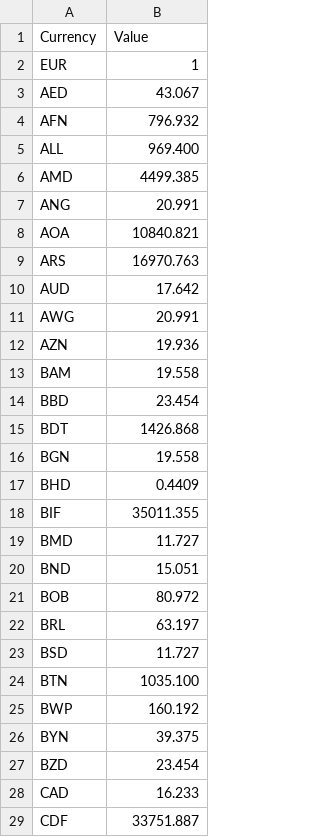
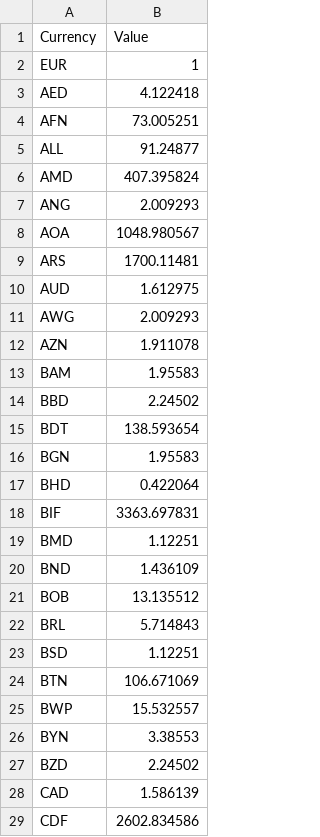
Before and after one commit to vbocan/ipfees, a CSV file: src/IPFees.Web/wwwroot/data/exchange_rates.csv, drawn as a sheet; only a part is shown; the diff covers the shown part only.

Commit message:
Total explanations per currency, repair the fallback rate table, name undeclared inputs
An explanation added a schedule's fees as bare numbers. A schedule whose official fees are in CHF
and whose translation and agent's fee are in EUR was totalled as one figure (1,200 CHF and 700 EUR
shown as 1,900.00), and the Result page listed each contribution without its currency. FeeExplanation
now carries a total per currency (CurrencyTotal) in place of TotalMandatory, TotalOptional and
GrandTotal, which changes the REST Explain response; the Result page shows those totals in the
card header and the currency next to every contribution, and the single-fee Run page totals per
currency from the per-fee components. Counterfactual totals still come from the engine, which adds
amounts as bare numbers; ExplainedAlternative says so.

The rate table shipped for when the rate service cannot be reached had been exported with its
decimal points lost: every rate of one or more was about ten times too large (USD 11.727, CHF
right only because it is below one), and two (NPR, PKR) carried digit grouping and were silently
dropped. A deployment without a working rate service converted most currencies tenfold wrong. The
table is regenerated from ExchangeRate-API's open EUR rates of 19 October 2026 (166 currencies),
and the web and API services read it through one parser, FallbackExchangeRates, that takes a
decimal point regardless of culture and logs and skips any line it cannot read exactly. Tests check
that the shipped table parses whole, covers every currency the corpus uses, and matches the euro
pegs of BAM, XAF, XOF and DKK, so a shifted decimal point cannot pass again.

A member state's schedule that reads an input its regional base no longer declares was told
"Cannot perform arithmetic on non-numeric type: String", and inside CEIL also that a subexpression
had failed. The type checker still types an unresolved name as a string, so list choice symbols
compare as before, but keeps its name: used in arithmetic or a numeric function, compared with a
number or an amount, or as a yield's whole value, it is reported as "'ClaimCount' is not declared
as an input or a LET variable", once. The change is listed in VENDORED.md. Every schedule of the
corpus type-checks as before.

```diff
--- a/src/IPFees.Web/wwwroot/data/exchange_rates.csv
+++ b/src/IPFees.Web/wwwroot/data/exchange_rates.csv
@@ -2,28 +2,28 @@ Currency;Value
 EUR;1
-AED;43.067
-AFN;796.932
-ALL;969.400
-AMD;4499.385
-ANG;20.991
-AOA;10840.821
-ARS;16970.763
-AUD;17.642
-AWG;20.991
-AZN;19.936
-BAM;19.558
-BBD;23.454
-BDT;1426.868
-BGN;19.558
-BHD;0.4409
-BIF;35011.355
-BMD;11.727
-BND;15.051
-BOB;80.972
-BRL;63.197
-BSD;11.727
-BTN;1035.100
-BWP;160.192
-BYN;39.375
-BZD;23.454
-CAD;16.233
-CDF;33751.887
+AED;4.122418
+AFN;73.005251
+ALL;91.24877
+AMD;407.395824
+ANG;2.009293
+AOA;1048.980567
+ARS;1700.11481
+AUD;1.612975
+AWG;2.009293
+AZN;1.911078
+BAM;1.95583
+BBD;2.24502
+BDT;138.593654
+BGN;1.95583
+BHD;0.422064
+BIF;3363.697831
+BMD;1.12251
+BND;1.436109
+BOB;13.135512
+BRL;5.714843
+BSD;1.12251
+BTN;106.671069
+BWP;15.532557
+BYN;3.38553
+BZD;2.24502
+CAD;1.586139
+CDF;2602.834586
```
Also changed, not shown: 3 added rows and 135 edited cells elsewhere in this file, 16 other files.
